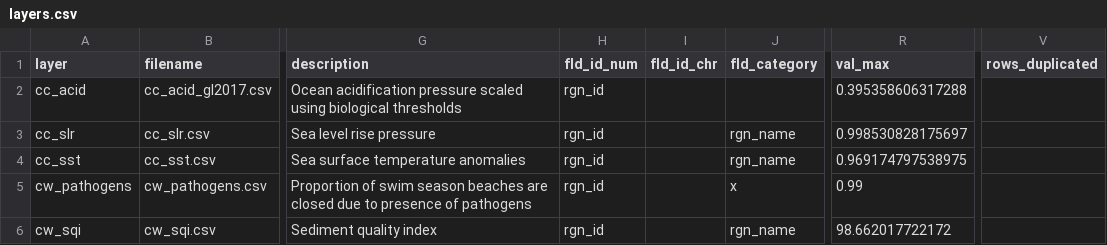
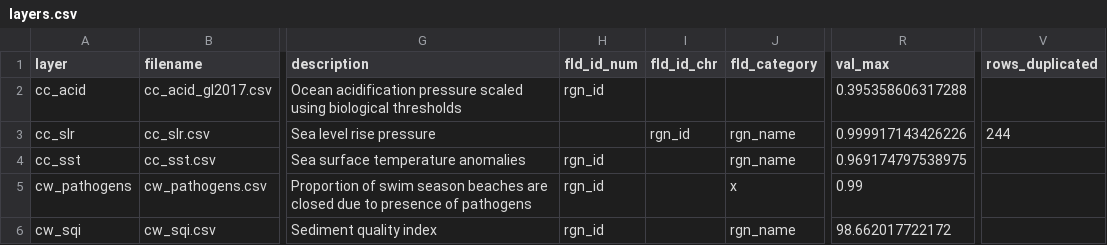
Before and after one commit to OHI-Northeast/ne-scores, a CSV file: region/layers.csv, drawn as a sheet; only a part is shown, gaps mark what is left out; the diff names each change by its address in the sheet, - before the commit and + after, or states it on an @@ line.

Commit message:
added in two new functions to calculate resilience and all scores since our resilience layers have years and the ohicore version wouldnt allow it

```diff
--- a/region/layers.csv
+++ b/region/layers.csv
-H3 (fld_id_num): rgn_id
+H3 (fld_id_num): (empty)
-I3 (fld_id_chr): (empty)
+I3 (fld_id_chr): rgn_id
-R3 (val_max): 0.998530828175697
+R3 (val_max): 0.999917143426226
-V3 (rows_duplicated): (empty)
+V3 (rows_duplicated): 244
```
Also changed, not shown: region/conf/scenario_data_years.csv, 3 other files.
